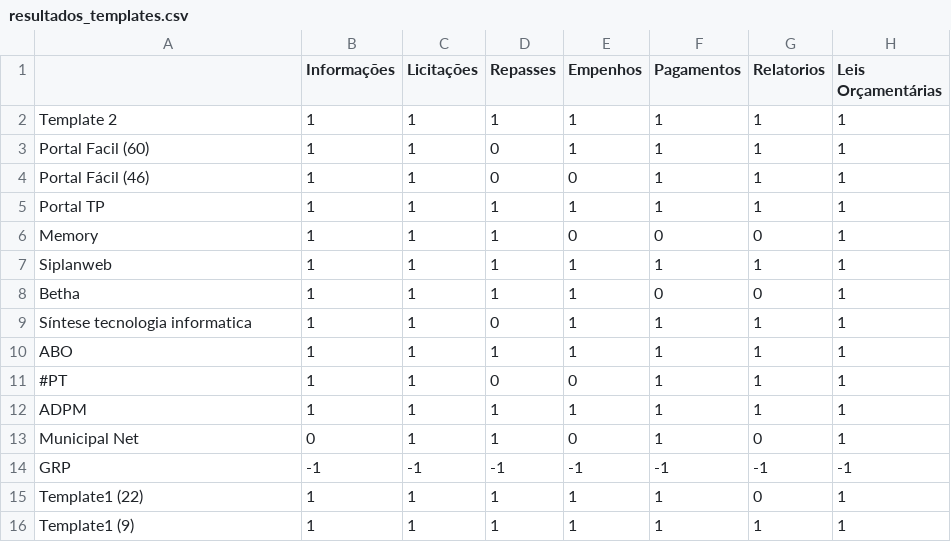
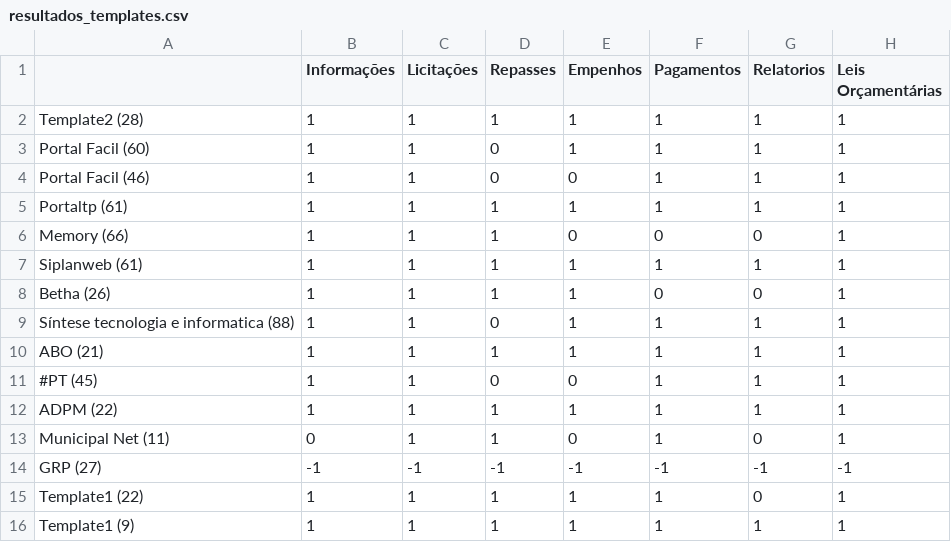
Before and after one commit to MPMG-DCC-UFMG/F01-gerenciamento, a CSV file: dashboard/data/resultados_templates.csv, drawn as a sheet; only a part is shown; the diff names each change by its address in the sheet, - before the commit and + after, or states it on an @@ line.

```diff
--- a/dashboard/data/resultados_templates.csv
+++ b/dashboard/data/resultados_templates.csv
-A2: Template 2
+A2: Template2 (28)
-A4: Portal Fácil (46)
+A4: Portal Facil (46)
-A5: Portal TP
+A5: Portaltp (61)
-A6: Memory
+A6: Memory (66)
-A7: Siplanweb
+A7: Siplanweb (61)
-A8: Betha
+A8: Betha (26)
-A9: Síntese tecnologia informatica
+A9: Síntese tecnologia e informatica (88)
-A10: ABO
+A10: ABO (21)
-A11: #PT
+A11: #PT (45)
-A12: ADPM
+A12: ADPM (22)
-A13: Municipal Net
+A13: Municipal Net (11)
-A14: GRP
+A14: GRP (27)
```
Also changed, not shown: dashboard/data/count_epics_month.csv, dashboard/data/epics.csv, 5 other files.
